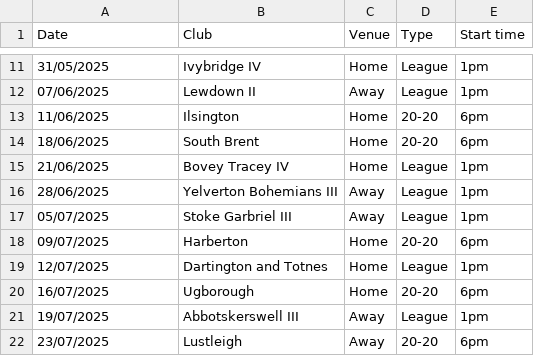
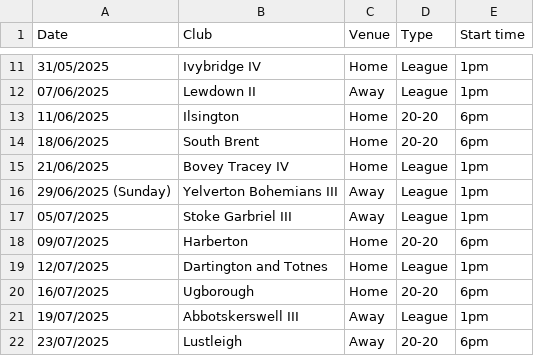
Before and after one commit to ofeyUK/BuckfastleighCC, a CSV file: _assets/2025-fixtures.csv, drawn as a sheet; only a part is shown, gaps mark what is left out.

Commit message:
Update 2025-fixtures.csv

```diff
--- a/_assets/2025-fixtures.csv
+++ b/_assets/2025-fixtures.csv
@@ -15,3 +15,3 @@
 21/06/2025,Bovey Tracey IV,Home,League,1pm
-28/06/2025,Yelverton Bohemians III,Away,League,1pm
+29/06/2025 (Sunday),Yelverton Bohemians III,Away,League,1pm
 05/07/2025,Stoke Garbriel III,Away,League,1pm
```
